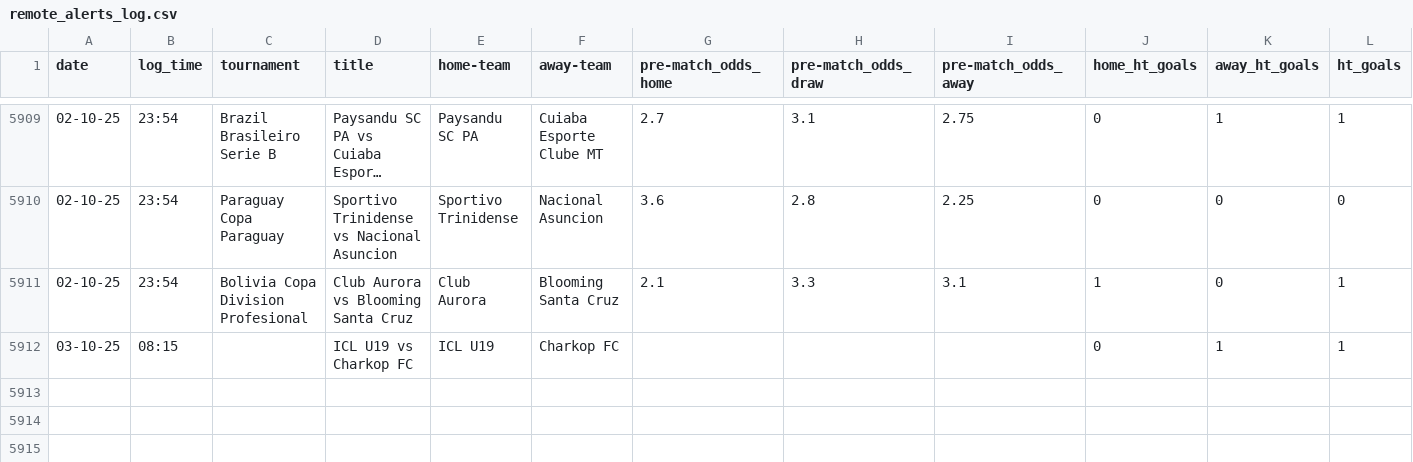
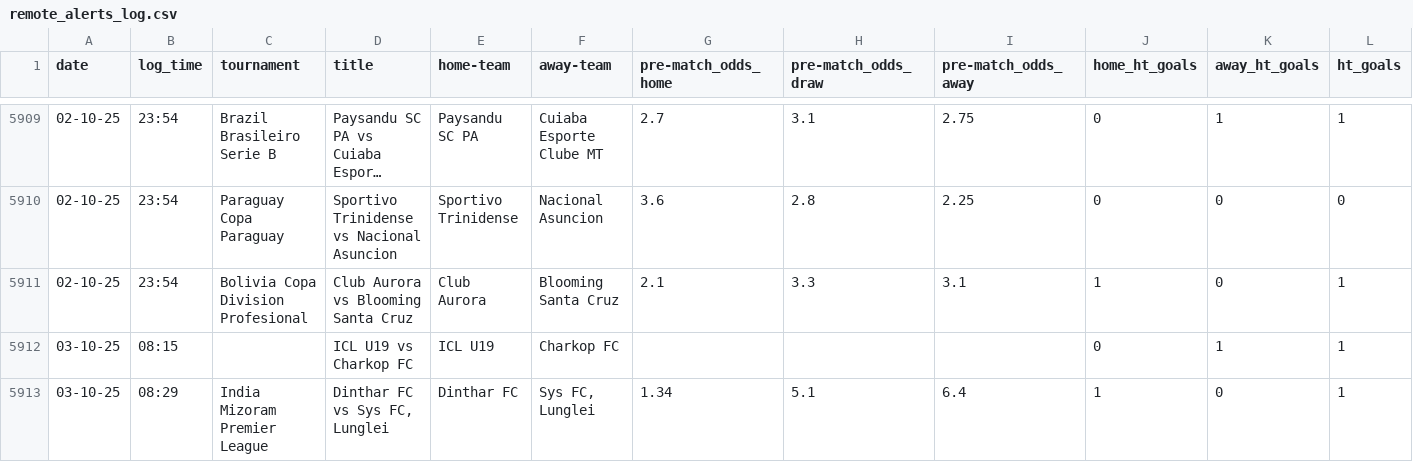
Before and after one commit to tomisile/atom, a CSV file: remote_alerts_log.csv, drawn as a sheet; only a part is shown, gaps mark what is left out; long unchanged cells end in …; the diff names each change by its address in the sheet, - before the commit and + after, or states it on an @@ line.

```diff
--- a/remote_alerts_log.csv
+++ b/remote_alerts_log.csv
+row 5913: 03-10-25 | 08:29 | India Mizoram Premier League | Dinthar FC vs Sys FC, Lunglei | Dinthar FC | Sys FC, Lunglei | 1.34 | 5.1 | 6.4 | 1 | 0 | 1
```
